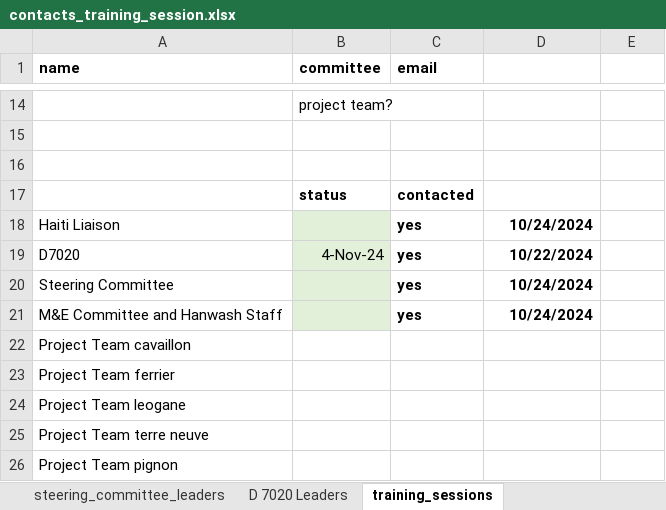
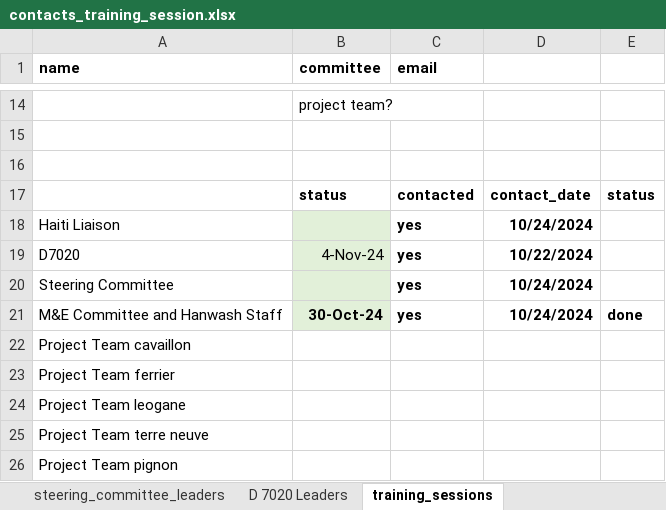
Before and after one commit to AD0791/Hanwash.mwater.dev, an Excel workbook: task/contacts_training_session.xlsx, sheet training_sessions, drawn as a sheet; only a part is shown, gaps mark what is left out; values as stored, in another font and other column widths than the file's, no borders; the diff names each change by its address in the sheet, - before the commit and + after, or states it on an @@ line.

Commit message:
we have progression

```diff
--- a/task/contacts_training_session.xlsx (sheet training_sessions)
+++ b/task/contacts_training_session.xlsx (sheet training_sessions)
-D17: (empty)
+D17: contact_date
-E17: (empty)
+E17: status
-B21 (committee): (empty)
+B21 (committee): 30-Oct-24
-E21: (empty)
+E21: done
```
